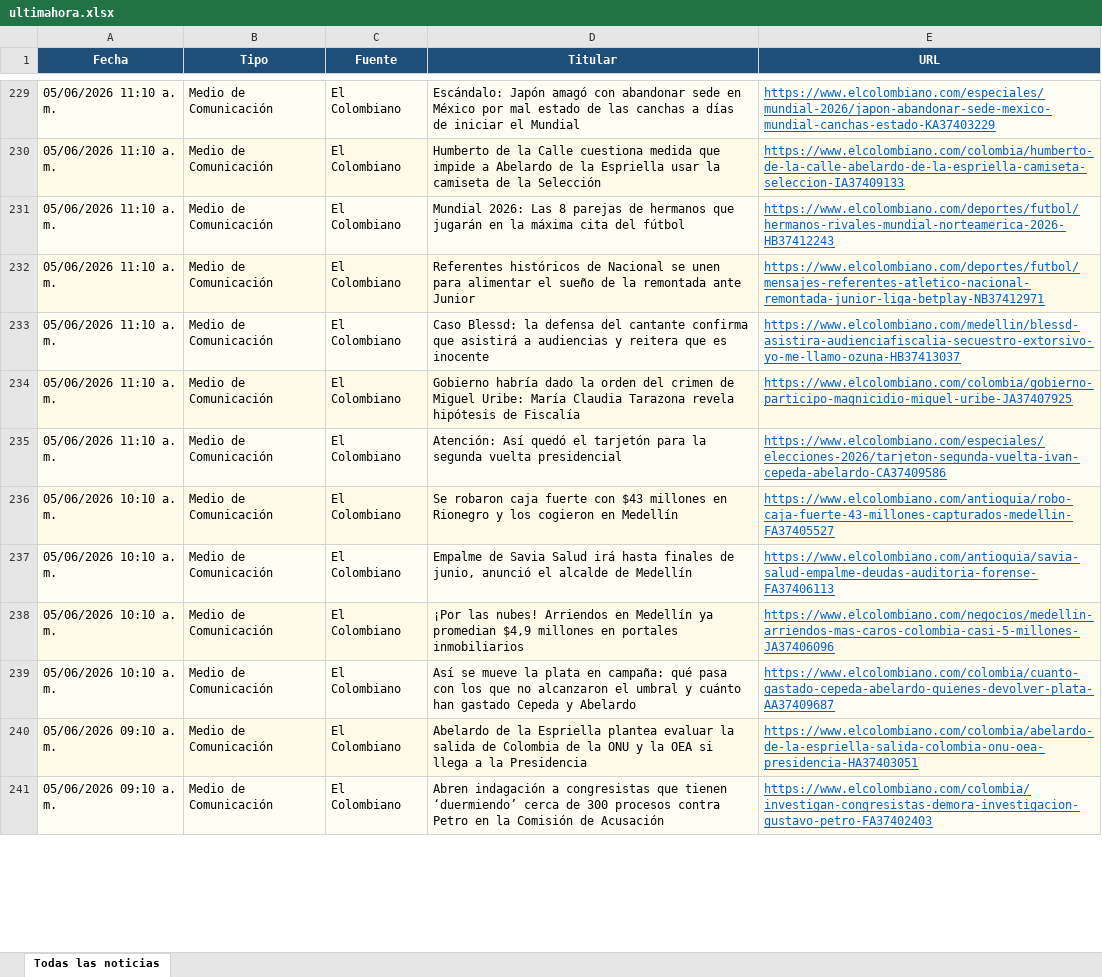
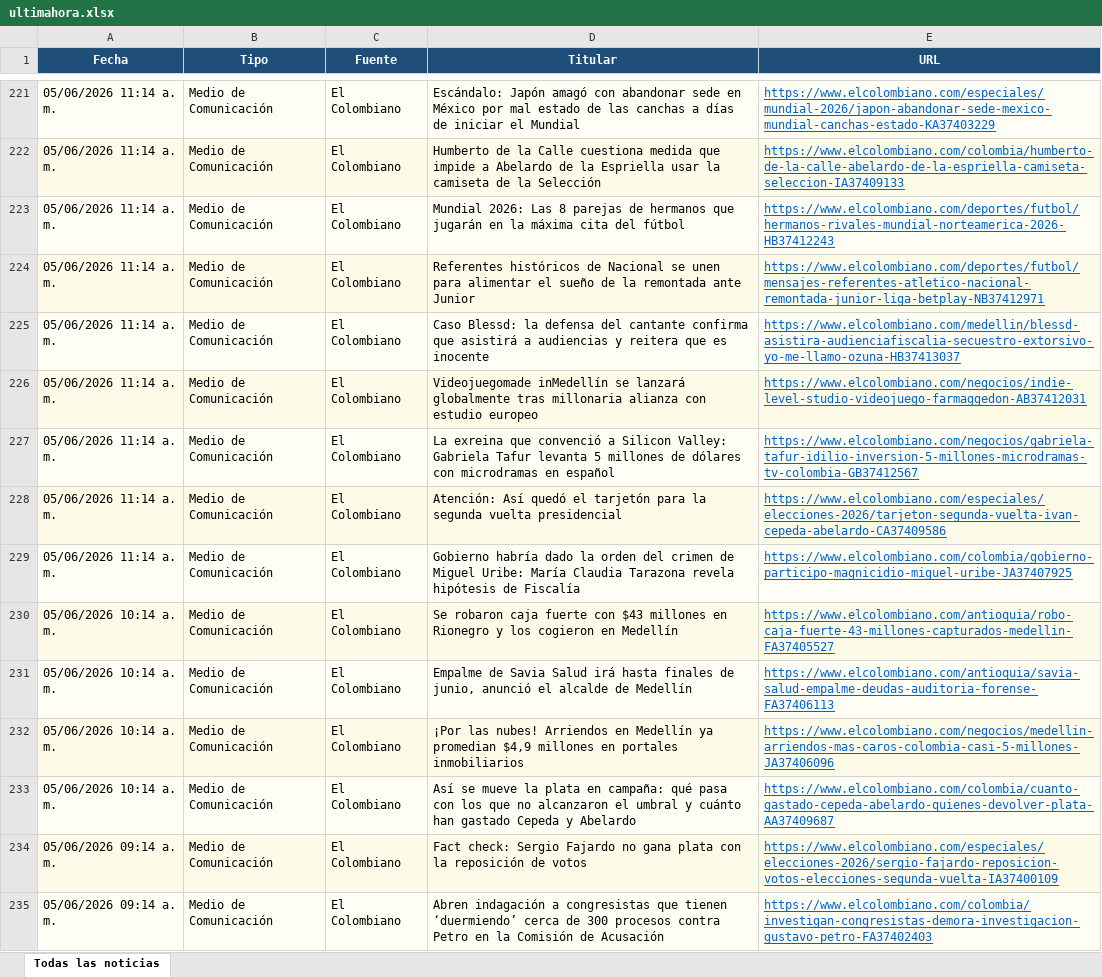
Before and after one commit to kevin961312/UltimaHora, an Excel workbook: docs/ultimahora.xlsx, sheet Todas las noticias, drawn as a sheet; only a part is shown, gaps mark what is left out; values as stored, in another font and other column widths than the file's, no borders; addresses are those after the commit; the diff covers the shown part only; the diff names each change by its address in the sheet, - before the commit and + after, or states it on an @@ line.

```diff
--- a/docs/ultimahora.xlsx (sheet Todas las noticias)
+++ b/docs/ultimahora.xlsx (sheet Todas las noticias)
-A221:A225 (Fecha): 05/06/2026 11:10 a. m.
+A221:A225 (Fecha): 05/06/2026 11:14 a. m.
+row 226: 05/06/2026 11:14 a. m. | Medio de Comunicación | El Colombiano | Videojuegomade inMedellín se lanzará globalmente tras millonaria alianza con estudio europeo | https://www.elcolombiano.com/negocios/indie-level-studio-videojuego-farmaggedon-AB37412031
-A227:A228 (Fecha): 05/06/2026 11:10 a. m.
+A227:A228 (Fecha): 05/06/2026 11:14 a. m.
-D227 (Titular): Gobierno habría dado la orden del crimen de Miguel Uribe: María Claudia Tarazona revela hipótesis de Fiscalía
+D227 (Titular): La exreina que convenció a Silicon Valley: Gabriela Tafur levanta 5 millones de dólares con microdramas en español
-E227 (URL): https://www.elcolombiano.com/colombia/gobierno-participo-magnicidio-miguel-uribe-JA37407925
+E227 (URL): https://www.elcolombiano.com/negocios/gabriela-tafur-idilio-inversion-5-millones-microdramas-tv-colombia-GB37412567
+row 229: 05/06/2026 11:14 a. m. | Medio de Comunicación | El Colombiano | Gobierno habría dado la orden del crimen de Miguel Uribe: María Claudia Tarazona revela hipótesis de Fiscalía | https://www.elcolombiano.com/colombia/gobierno-participo-magnicidio-miguel-uribe-JA37407925
-A230:A233 (Fecha): 05/06/2026 10:10 a. m.
+A230:A233 (Fecha): 05/06/2026 10:14 a. m.
-A234:A235 (Fecha): 05/06/2026 09:10 a. m.
+A234:A235 (Fecha): 05/06/2026 09:14 a. m.
-D234 (Titular): Abelardo de la Espriella plantea evaluar la salida de Colombia de la ONU y la OEA si llega a la Presidencia
+D234 (Titular): Fact check: Sergio Fajardo no gana plata con la reposición de votos
-E234 (URL): https://www.elcolombiano.com/colombia/abelardo-de-la-espriella-salida-colombia-onu-oea-presidencia-HA37403051
+E234 (URL): https://www.elcolombiano.com/especiales/elecciones-2026/sergio-fajardo-reposicion-votos-elecciones-segunda-vuelta-IA37400109
```
Also changed, not shown: 93 added rows, 85 removed rows, 64 moved rows and 99 edited cells elsewhere in this sheet, 1 other file.
